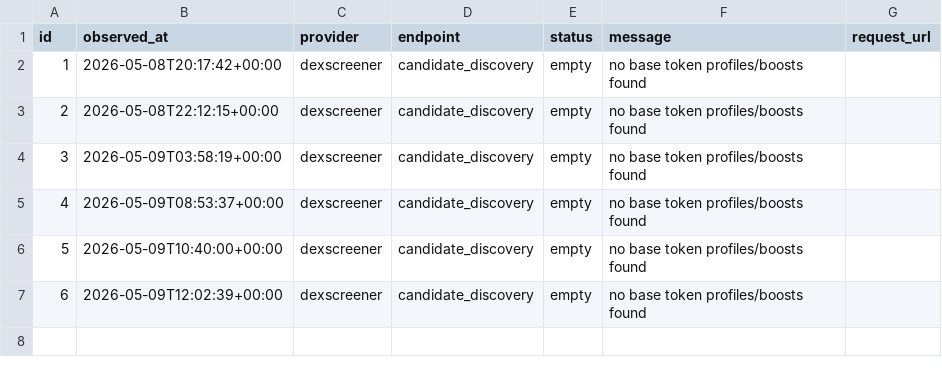
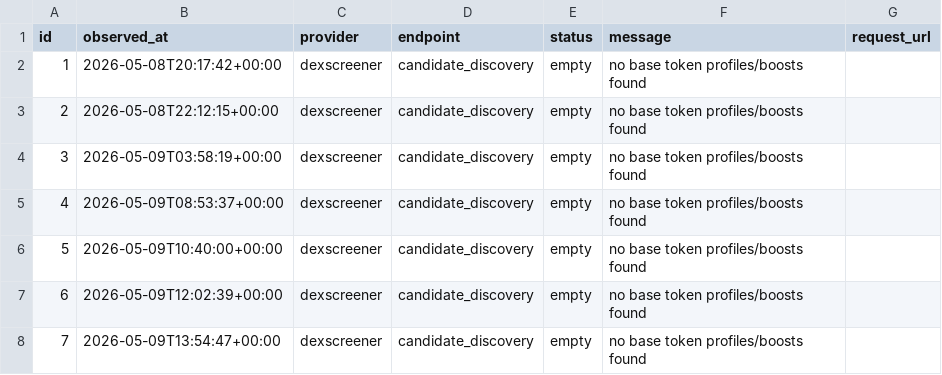
Before and after one commit to fatehchana17-create/crypto-signal-autopsy-v1, a CSV file: exports/api_events.csv, drawn as a sheet; the diff names each change by its address in the sheet, - before the commit and + after, or states it on an @@ line.

```diff
--- a/exports/api_events.csv
+++ b/exports/api_events.csv
+row 8: 7 | 2026-05-09T13:54:47+00:00 | dexscreener | candidate_discovery | empty | no base token profiles/boosts found
```
Also changed, not shown: 2 other files.
